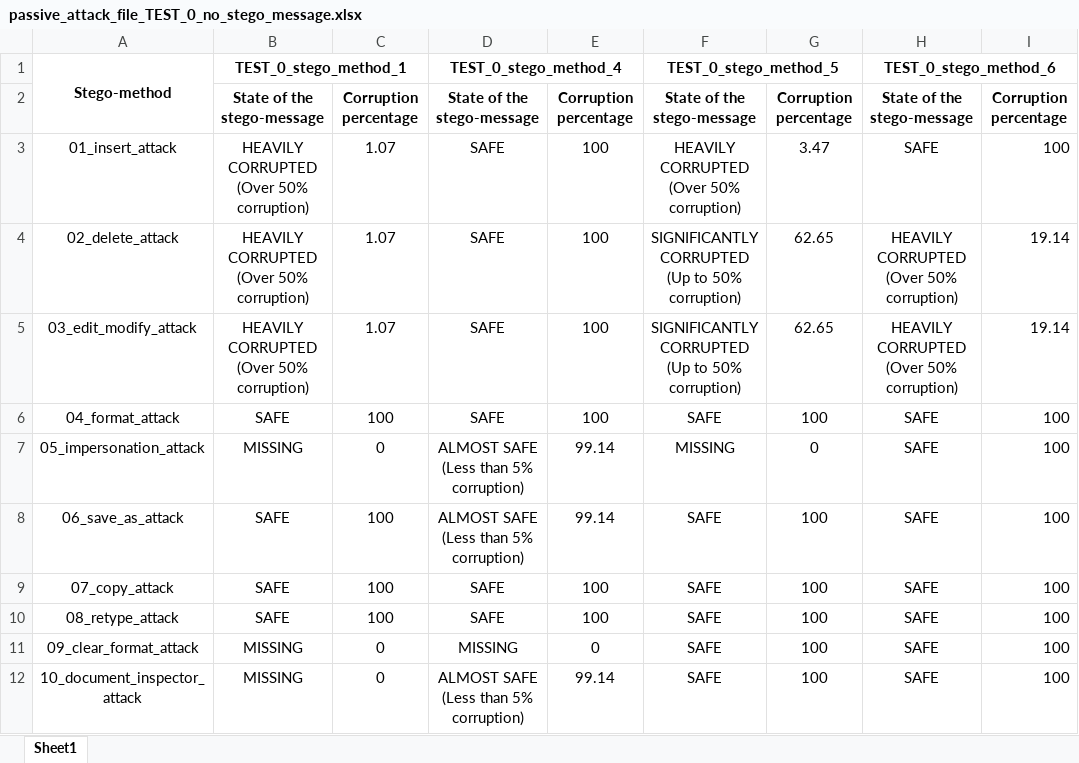
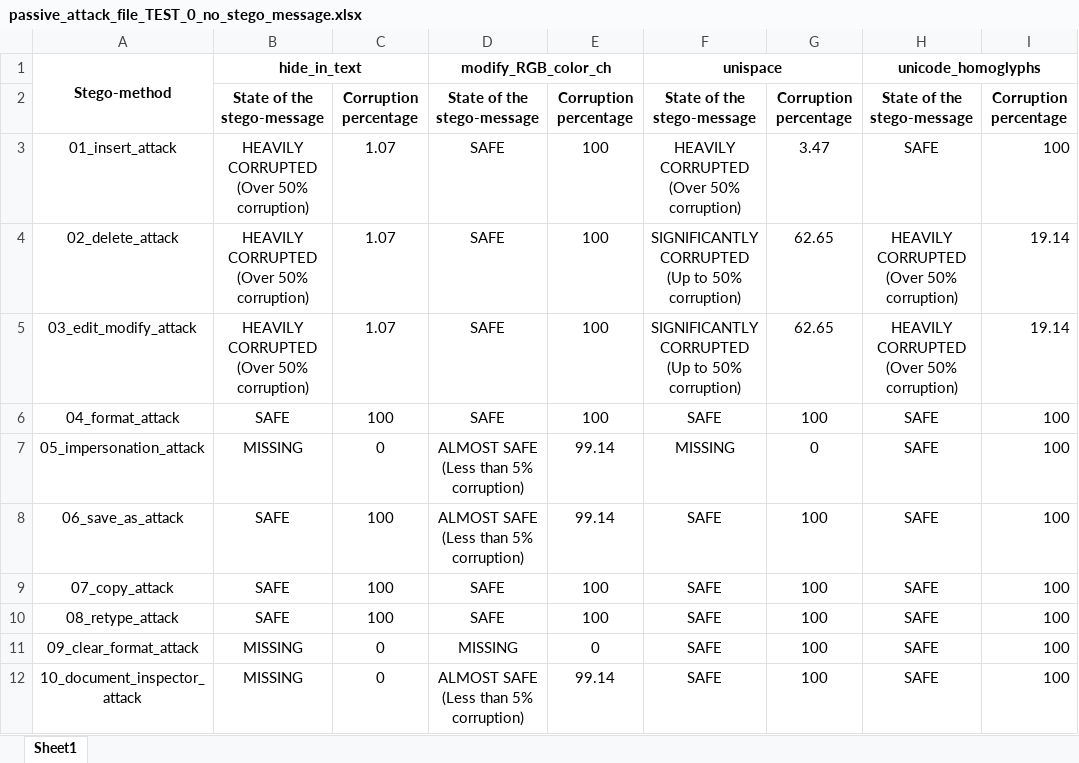
Before and after one commit to edsveren/Bakalaura_darbs, an Excel workbook: results/0_excel_files/passive_attack_file_TEST_0_no_stego_message.xlsx, sheet Sheet1, drawn as a sheet; values as stored, in another font and other column widths than the file's, no borders; the diff names each change by its address in the sheet, - before the commit and + after, or states it on an @@ line.

```diff
--- a/results/0_excel_files/passive_attack_file_TEST_0_no_stego_message.xlsx (sheet Sheet1)
+++ b/results/0_excel_files/passive_attack_file_TEST_0_no_stego_message.xlsx (sheet Sheet1)
-B1: TEST_0_stego_method_1
+B1: hide_in_text
-D1: TEST_0_stego_method_4
+D1: modify_RGB_color_ch
-F1: TEST_0_stego_method_5
+F1: unispace
-H1: TEST_0_stego_method_6
+H1: unicode_homoglyphs
```
Also changed, not shown: results/0_excel_files/active_attack_results.xlsx, results/0_excel_files/passive_attack_all_results.xlsx, 3 other files.
